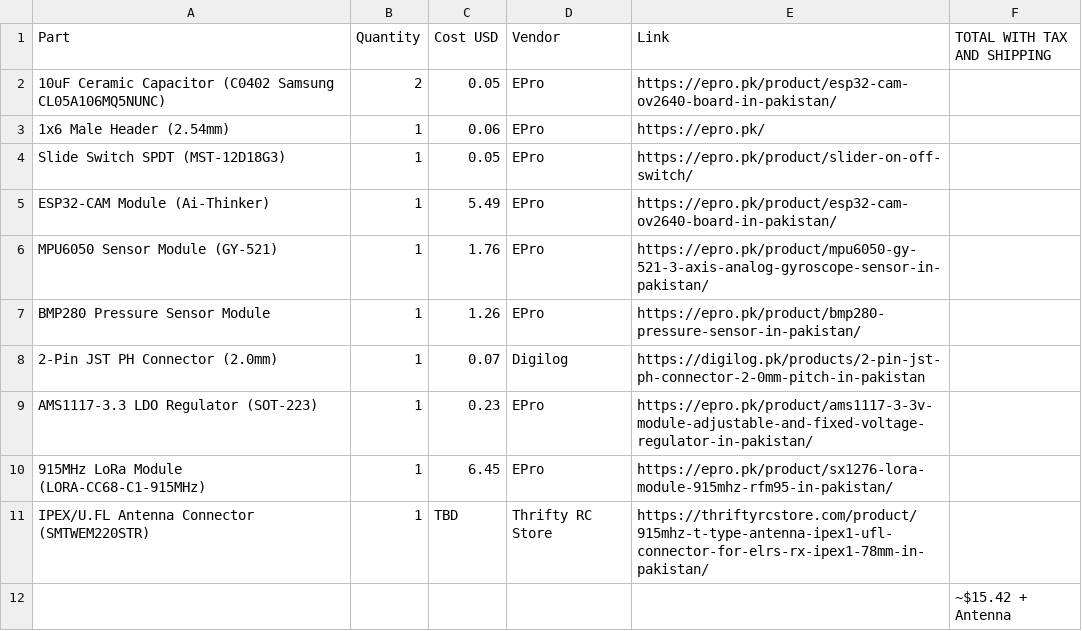
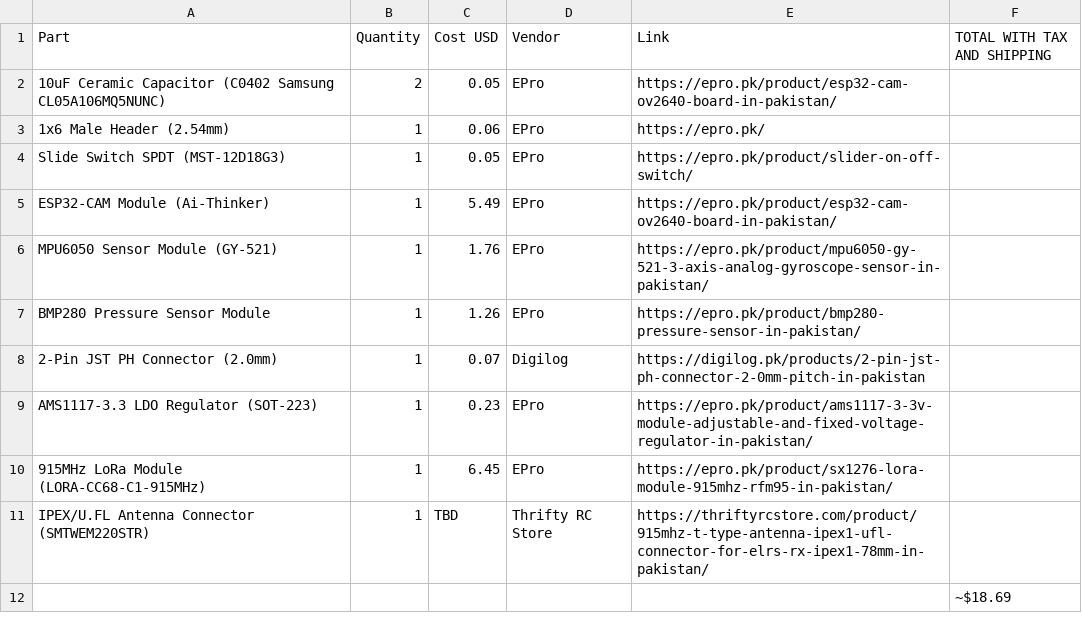
Before and after one commit to rafay-os/1U-CubeSat, a CSV file: BOM_updated.csv, drawn as a sheet.

Commit message:
Update BOM_updated.csv

```diff
--- a/BOM_updated.csv
+++ b/BOM_updated.csv
@@ -11,2 +11,2 @@ AMS1117-3.3 LDO Regulator (SOT-223),1,0.23,EPro,https://epro.pk/product/ams1117-
 IPEX/U.FL Antenna Connector (SMTWEM220STR),1,TBD,Thrifty RC Store,https://thriftyrcstore.com/product/915mhz-t-type-antenna-ipex1-ufl-connector-for-elrs-rx-ipex1-78mm-in-pakistan/,
-,,,,,~$15.42 + Antenna
+,,,,,~$18.69
```
